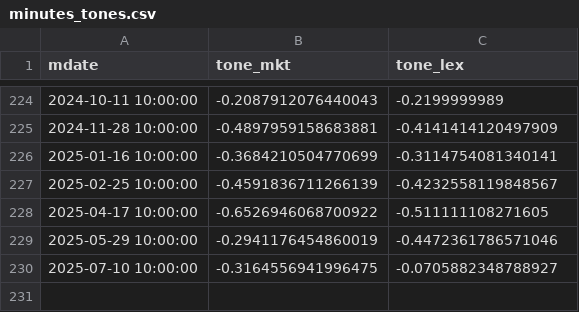
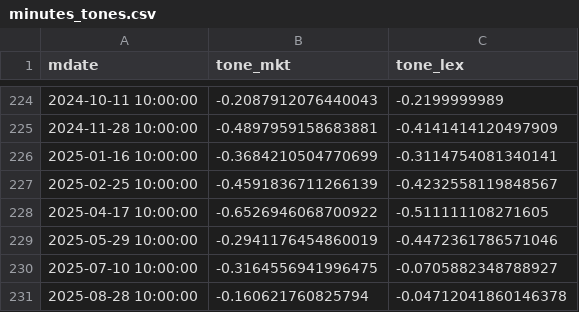
Before and after one commit to QuantTraderEd/bok_mp_minutes, a CSV file: data/minutes/minutes_tones.csv, drawn as a sheet; only a part is shown, gaps mark what is left out; the diff names each change by its address in the sheet, - before the commit and + after, or states it on an @@ line.

Commit message:
[Auto-Commit] daily analysis

```diff
--- a/data/minutes/minutes_tones.csv
+++ b/data/minutes/minutes_tones.csv
+row 231: 2025-08-28 10:00:00 | -0.160621760825794 | -0.04712041860146378
```
